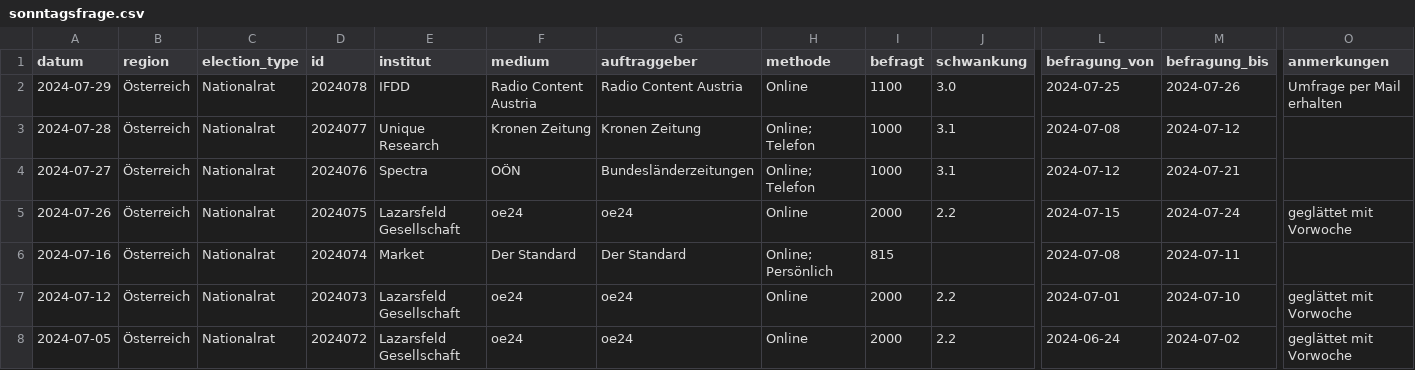
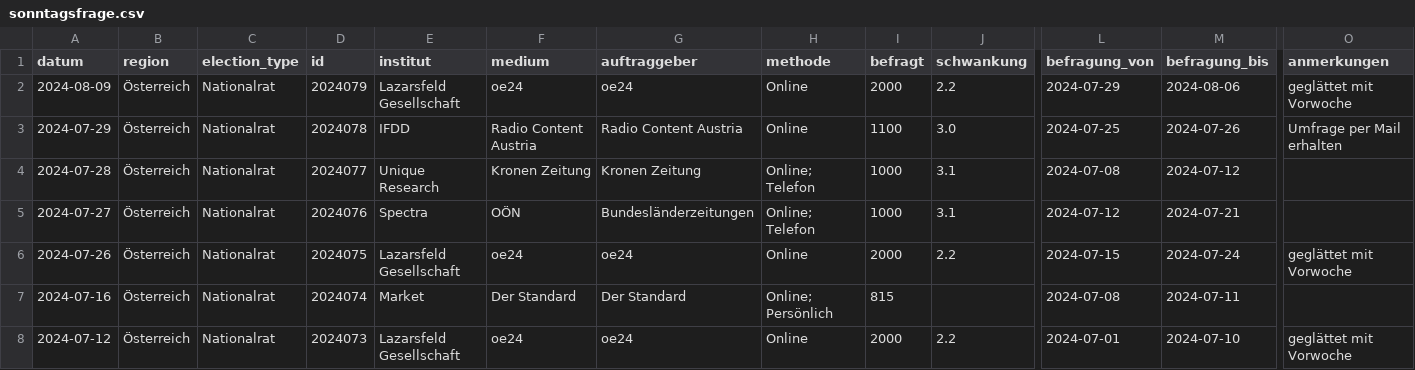
Before and after one commit to dstDatenjournalismus/2024-umfragentracker, a CSV file: output/data/sonntagsfrage/sonntagsfrage.csv, drawn as a sheet; only a part is shown, gaps mark what is left out; the shorter side is filled out with more unchanged rows; rows hold the shown columns only; the diff names each change by its address in the sheet, - before the commit and + after, or states it on an @@ line.

```diff
--- a/output/data/sonntagsfrage/sonntagsfrage.csv
+++ b/output/data/sonntagsfrage/sonntagsfrage.csv
+row 2: 2024-08-09 | Österreich | Nationalrat | 2024079 | Lazarsfeld Gesellschaft | oe24 | oe24 | Online | 2000 | 2.2 | 2024-07-29 | 2024-08-06 | geglättet mit Vorwoche
```
Also changed, not shown: 1 other file.
